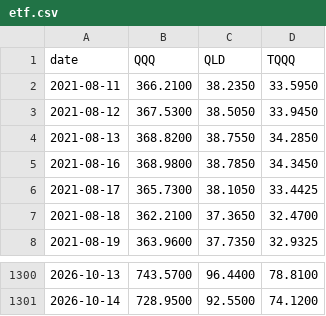
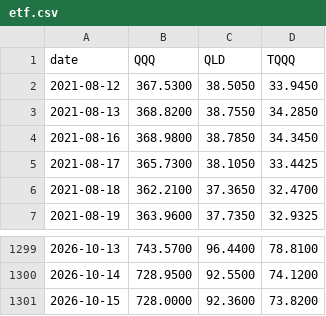
Before and after one commit to imtaehyun/tripod-signal, a CSV file: data/etf.csv, drawn as a sheet; only a part is shown, gaps mark what is left out.

```diff
--- a/data/etf.csv
+++ b/data/etf.csv
@@ -1,3 +1,2 @@
 date,QQQ,QLD,TQQQ
-2021-08-11,366.2100,38.2350,33.5950
 2021-08-12,367.5300,38.5050,33.9450
@@ -1301 +1300,2 @@ date,QQQ,QLD,TQQQ
 2026-10-14,728.9500,92.5500,74.1200
+2026-10-15,728.0000,92.3600,73.8200
```
Also changed, not shown: data/ndx.csv, data/vix.csv.
